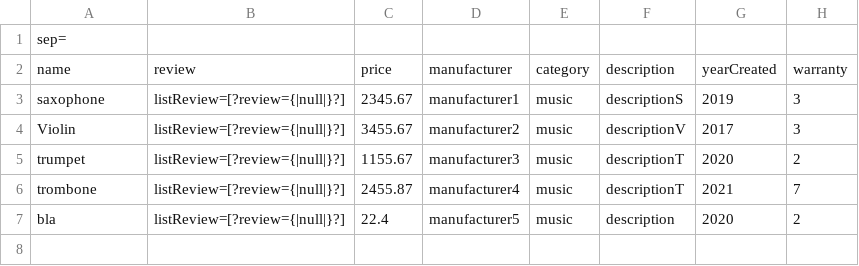
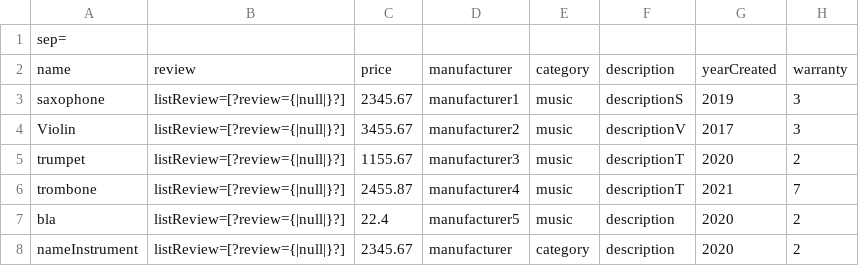
Before and after one commit to Catalin667/pao_labs, a CSV file: src/com.company/resorces/InstrumentsFile.csv, drawn as a sheet; the diff names each change by its address in the sheet, - before the commit and + after, or states it on an @@ line.

```diff
--- a/src/com.company/resorces/InstrumentsFile.csv
+++ b/src/com.company/resorces/InstrumentsFile.csv
+row 8: nameInstrument | listReview=[?review={|null|}?] | 2345.67 | manufacturer | category | description | 2020 | 2
```
Also changed, not shown: src/com.company/resorces/AddressFile.csv, src/com.company/resorces/AuditFile.csv, 5 other files.
